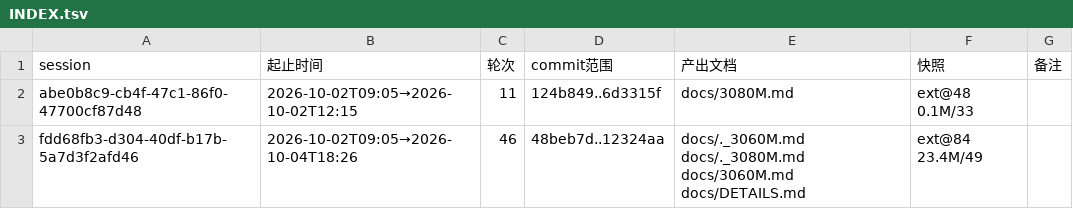
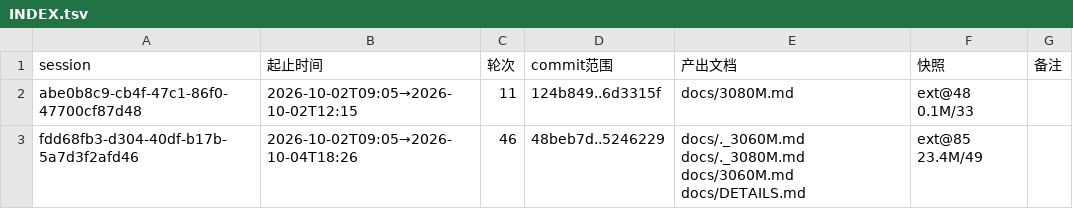
Before and after one commit to luweigen/Strata, a TSV file: _traj/INDEX.tsv, drawn as a sheet.

```diff
--- a/_traj/INDEX.tsv
+++ b/_traj/INDEX.tsv
@@ -2,2 +2,2 @@ session	起止时间	轮次	commit范围	产出文档	快照	备注
 abe0b8c9-cb4f-47c1-86f0-47700cf87d48	2026-10-02T09:05→2026-10-02T12:15	11	124b849..6d3315f	docs/3080M.md	ext@48 0.1M/33	
-fdd68fb3-d304-40df-b17b-5a7d3f2afd46	2026-10-02T09:05→2026-10-04T18:26	46	48beb7d..12324aa	docs/._3060M.md docs/._3080M.md docs/3060M.md docs/DETAILS.md	ext@84 23.4M/49	
+fdd68fb3-d304-40df-b17b-5a7d3f2afd46	2026-10-02T09:05→2026-10-04T18:26	46	48beb7d..5246229	docs/._3060M.md docs/._3080M.md docs/3060M.md docs/DETAILS.md	ext@85 23.4M/49	
```
Also changed, not shown: _traj/work/fdd68fb3-d304-40df-b17b-5a7d3f2afd46/MANIFEST.tsv, 3 other files.
